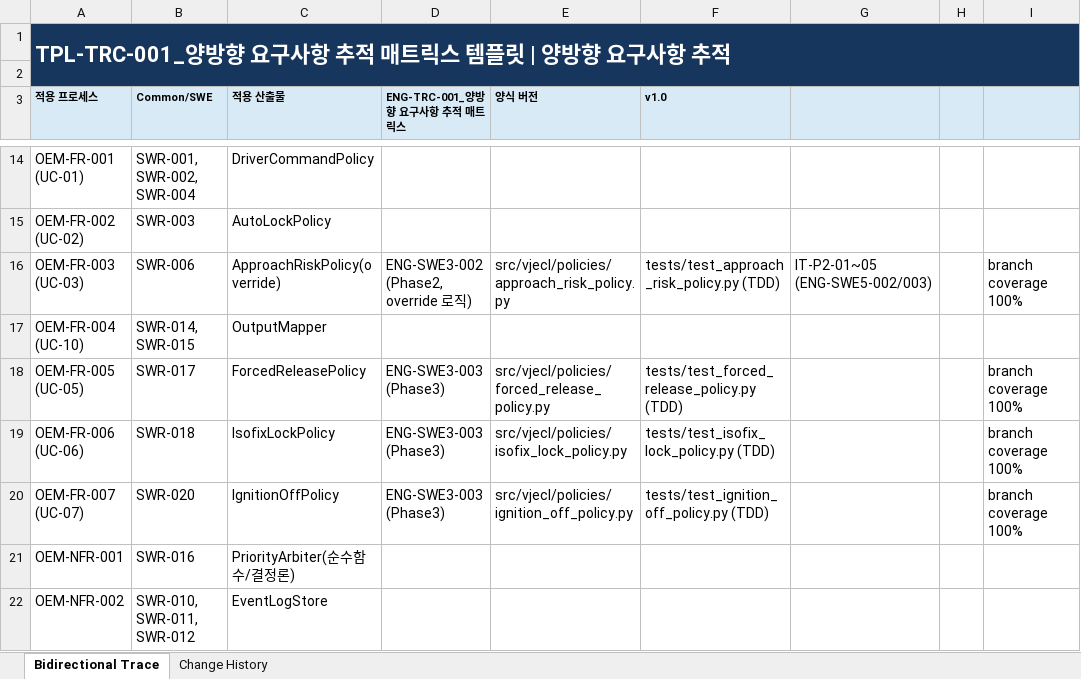
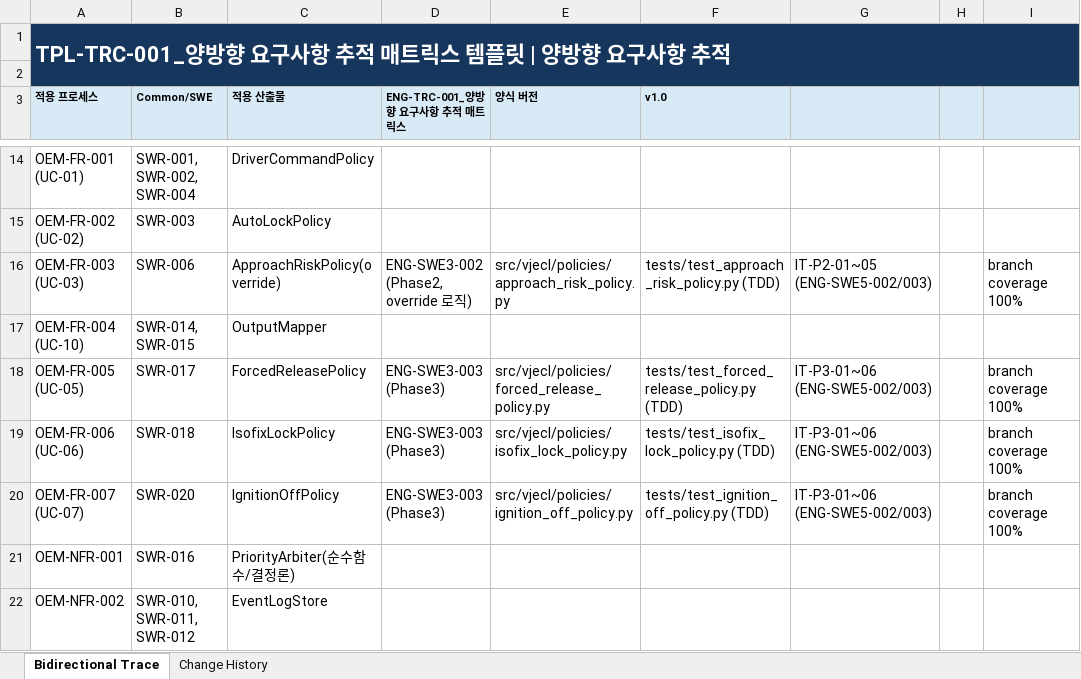
Before and after one commit to wansiks83/NGV, an Excel workbook: 02_Tier/02_WorkProduct/doc/engineering/Traceability/ENG-TRC-001_양방향 요구사항 추적 매트릭스.xlsx, sheet Bidirectional Trace, drawn as a sheet; only a part is shown, gaps mark what is left out; values as stored, in another font and other column widths than the file's, no borders; table styles not drawn; the diff names each change by its address in the sheet, - before the commit and + after, or states it on an @@ line.

```diff
--- a/02_Tier/02_WorkProduct/doc/engineering/Traceability/ENG-TRC-001_양방향 요구사항 추적 매트릭스.xlsx (sheet Bidirectional Trace)
+++ b/02_Tier/02_WorkProduct/doc/engineering/Traceability/ENG-TRC-001_양방향 요구사항 추적 매트릭스.xlsx (sheet Bidirectional Trace)
-G18:G20: (empty)
+G18:G20: IT-P3-01~06 (ENG-SWE5-002/003)
```
Also changed, not shown: 02_Tier/02_WorkProduct/doc/engineering/SoftwareComponentVerificationAndIntegrationVerification/ENG-SWE5-002_SW 통합시험 케이스.xlsx, 02_Tier/02_WorkProduct/doc/engineering/SoftwareComponentVerificationAndIntegrationVerification/ENG-SWE5-003_SW 통합시험 결과서.xlsx, 1 other file.
